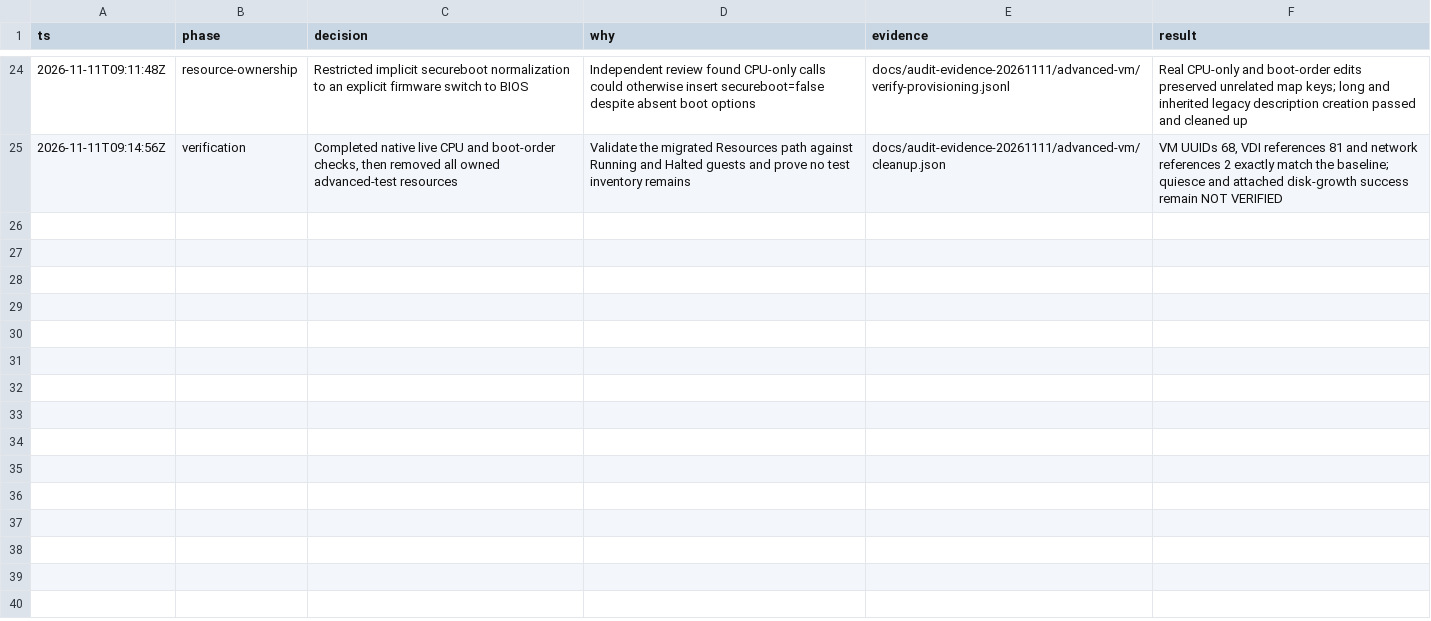
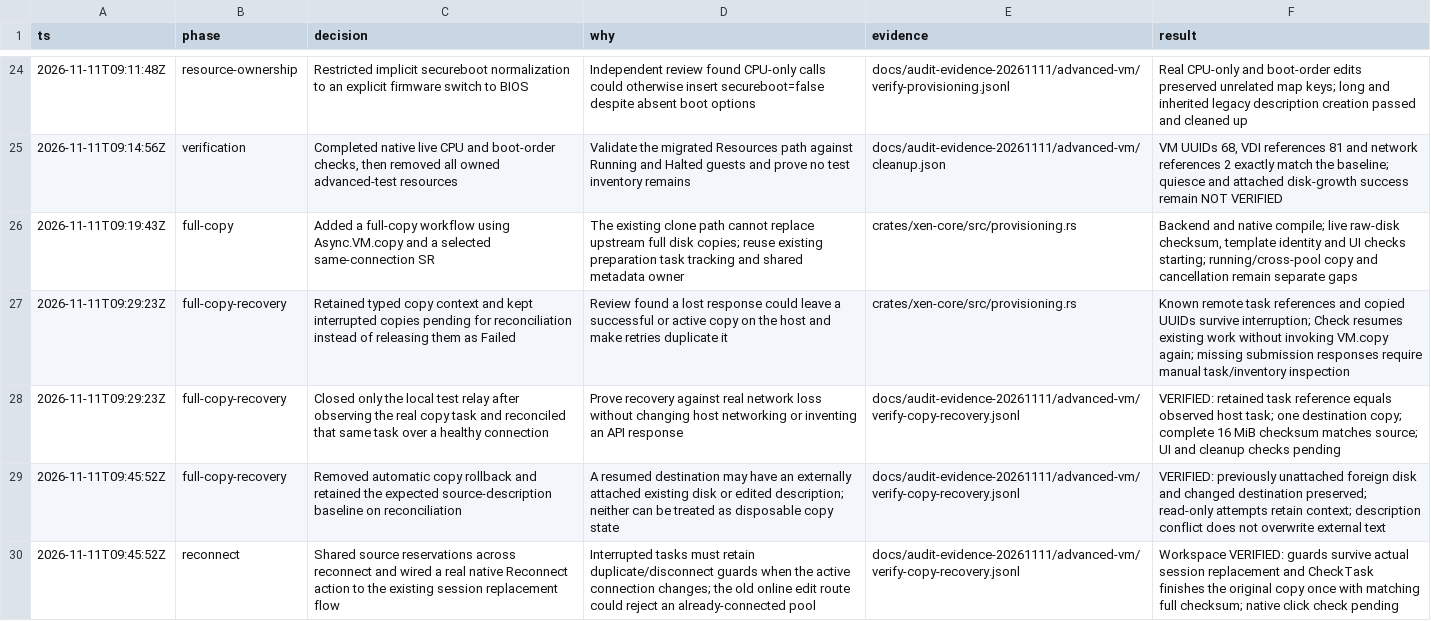
Before and after one commit to ISWORKNEXT/xenadmin, a TSV file: docs/parity-decisions.tsv, drawn as a sheet; only a part is shown, gaps mark what is left out; the diff covers the shown part only; the diff names each change by its address in the sheet, - before the commit and + after, or states it on an @@ line.

Commit message:
Add full VM copies with safe reconciliation and session recovery

```diff
--- a/docs/parity-decisions.tsv
+++ b/docs/parity-decisions.tsv
+row 26: 2026-11-11T09:19:43Z | full-copy | Added a full-copy workflow using Async.VM.copy and a selected same-connection SR | The existing clone path cannot replace upstream full disk copies; reuse existing preparation task tracking and shared metadata owner | crates/xen-core/src/provisioning.rs | Backend and native compile; live raw-disk checksum, template identity and UI checks starting; running/cross-pool copy and cancellation remain separate gaps
+row 27: 2026-11-11T09:29:23Z | full-copy-recovery | Retained typed copy context and kept interrupted copies pending for reconciliation instead of releasing them as Failed | Review found a lost response could leave a successful or active copy on the host and make retries duplicate it | crates/xen-core/src/provisioning.rs | Known remote task references and copied UUIDs survive interruption; Check resumes existing work without invoking VM.copy again; missing submission responses require manual task/inventory inspection
+row 28: 2026-11-11T09:29:23Z | full-copy-recovery | Closed only the local test relay after observing the real copy task and reconciled that same task over a healthy connection | Prove recovery against real network loss without changing host networking or inventing an API response | docs/audit-evidence-20261111/advanced-vm/verify-copy-recovery.jsonl | VERIFIED: retained task reference equals observed host task; one destination copy; complete 16 MiB checksum matches source; UI and cleanup checks pending
+row 29: 2026-11-11T09:45:52Z | full-copy-recovery | Removed automatic copy rollback and retained the expected source-description baseline on reconciliation | A resumed destination may have an externally attached existing disk or edited description; neither can be treated as disposable copy state | docs/audit-evidence-20261111/advanced-vm/verify-copy-recovery.jsonl | VERIFIED: previously unattached foreign disk and changed destination preserved; read-only attempts retain context; description conflict does not overwrite external text
+row 30: 2026-11-11T09:45:52Z | reconnect | Shared source reservations across reconnect and wired a real native Reconnect action to the existing session replacement flow | Interrupted tasks must retain duplicate/disconnect guards when the active connection changes; the old online edit route could reject an already-connected pool | docs/audit-evidence-20261111/advanced-vm/verify-copy-recovery.jsonl | Workspace VERIFIED: guards survive actual session replacement and CheckTask finishes the original copy once with matching full checksum; native click check pending
```
Also changed, not shown: 4 added rows elsewhere in this file, 44 other files.
